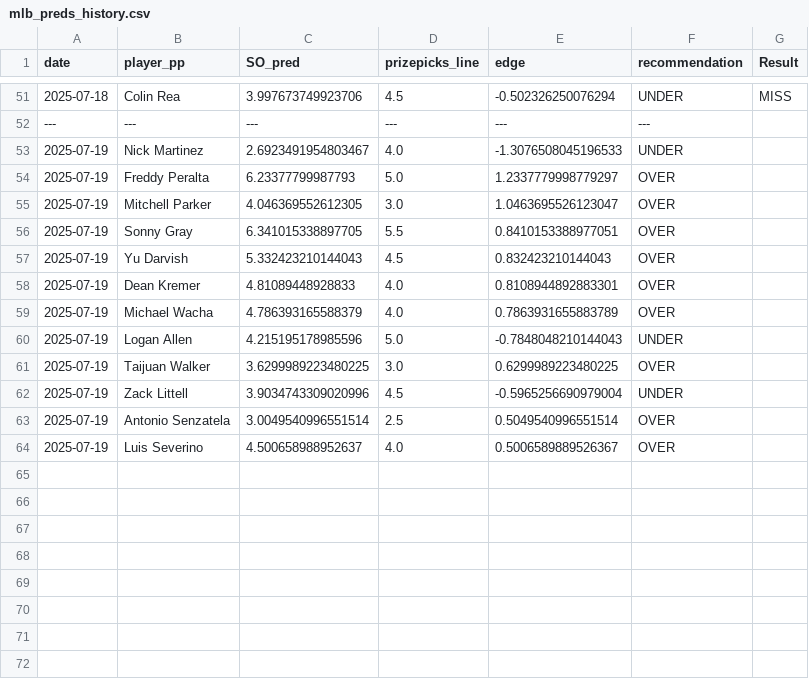
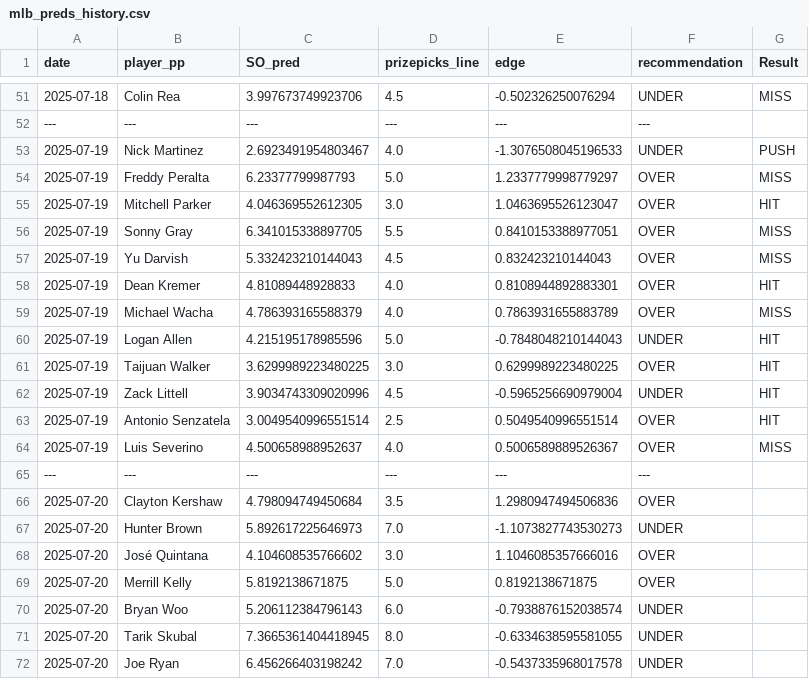
Before and after one commit to atharva-ketkar1/mlb-prop-finder, a CSV file: best_lines_ml/mlb_preds_history.csv, drawn as a sheet; only a part is shown, gaps mark what is left out.

Commit message:
New Preds

```diff
--- a/best_lines_ml/mlb_preds_history.csv
+++ b/best_lines_ml/mlb_preds_history.csv
@@ -52,13 +52,21 @@ date,player_pp,SO_pred,prizepicks_line,edge,recommendation, Result
 ---,---,---,---,---,---,
-2025-07-19,Nick Martinez,2.6923491954803467,4.0,-1.3076508045196533,UNDER,
-2025-07-19,Freddy Peralta,6.23377799987793,5.0,1.2337779998779297,OVER,
-2025-07-19,Mitchell Parker,4.046369552612305,3.0,1.0463695526123047,OVER,
-2025-07-19,Sonny Gray,6.341015338897705,5.5,0.8410153388977051,OVER,
-2025-07-19,Yu Darvish,5.332423210144043,4.5,0.832423210144043,OVER,
-2025-07-19,Dean Kremer,4.81089448928833,4.0,0.8108944892883301,OVER,
-2025-07-19,Michael Wacha,4.786393165588379,4.0,0.7863931655883789,OVER,
-2025-07-19,Logan Allen,4.215195178985596,5.0,-0.7848048210144043,UNDER,
-2025-07-19,Taijuan Walker,3.6299989223480225,3.0,0.6299989223480225,OVER,
-2025-07-19,Zack Littell,3.9034743309020996,4.5,-0.5965256690979004,UNDER,
-2025-07-19,Antonio Senzatela,3.0049540996551514,2.5,0.5049540996551514,OVER,
-2025-07-19,Luis Severino,4.500658988952637,4.0,0.5006589889526367,OVER,
+2025-07-19,Nick Martinez,2.6923491954803467,4.0,-1.3076508045196533,UNDER, PUSH
+2025-07-19,Freddy Peralta,6.23377799987793,5.0,1.2337779998779297,OVER, MISS
+2025-07-19,Mitchell Parker,4.046369552612305,3.0,1.0463695526123047,OVER, HIT
+2025-07-19,Sonny Gray,6.341015338897705,5.5,0.8410153388977051,OVER, MISS
+2025-07-19,Yu Darvish,5.332423210144043,4.5,0.832423210144043,OVER, MISS
+2025-07-19,Dean Kremer,4.81089448928833,4.0,0.8108944892883301,OVER, HIT
+2025-07-19,Michael Wacha,4.786393165588379,4.0,0.7863931655883789,OVER, MISS
+2025-07-19,Logan Allen,4.215195178985596,5.0,-0.7848048210144043,UNDER, HIT
+2025-07-19,Taijuan Walker,3.6299989223480225,3.0,0.6299989223480225,OVER, HIT
+2025-07-19,Zack Littell,3.9034743309020996,4.5,-0.5965256690979004,UNDER, HIT
+2025-07-19,Antonio Senzatela,3.0049540996551514,2.5,0.5049540996551514,OVER, HIT
+2025-07-19,Luis Severino,4.500658988952637,4.0,0.5006589889526367,OVER, MISS
+---,---,---,---,---,---,
+2025-07-20,Clayton Kershaw,4.798094749450684,3.5,1.2980947494506836,OVER,
+2025-07-20,Hunter Brown,5.892617225646973,7.0,-1.1073827743530273,UNDER,
+2025-07-20,José Quintana,4.104608535766602,3.0,1.1046085357666016,OVER,
+2025-07-20,Merrill Kelly,5.8192138671875,5.0,0.8192138671875,OVER,
+2025-07-20,Bryan Woo,5.206112384796143,6.0,-0.7938876152038574,UNDER,
+2025-07-20,Tarik Skubal,7.3665361404418945,8.0,-0.6334638595581055,UNDER,
+2025-07-20,Joe Ryan,6.456266403198242,7.0,-0.5437335968017578,UNDER,
```
Also changed, not shown: best_lines/best_lines_2025-07-19.csv, data/mlb_slates/mlb_pitcher_slate_2025-07-19.csv, 4 other files.
